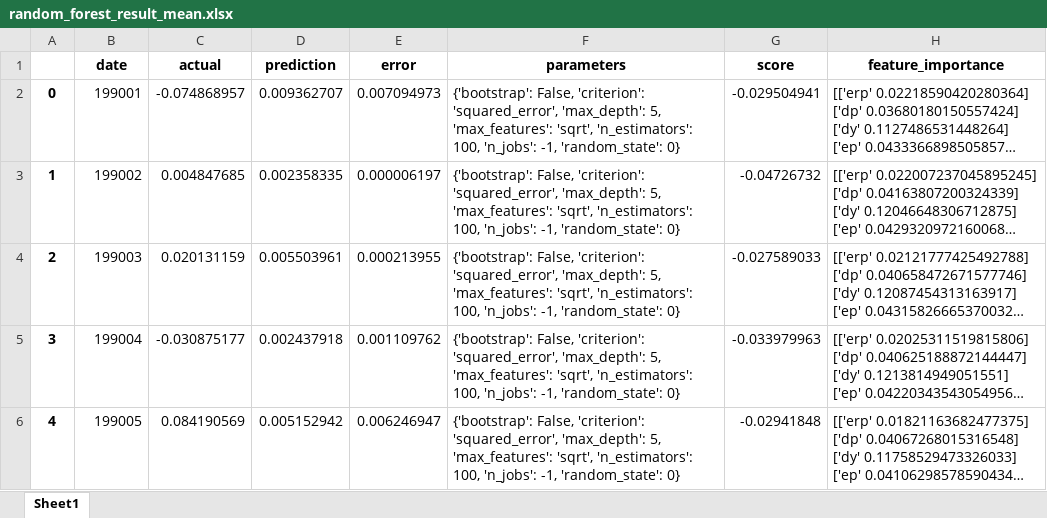
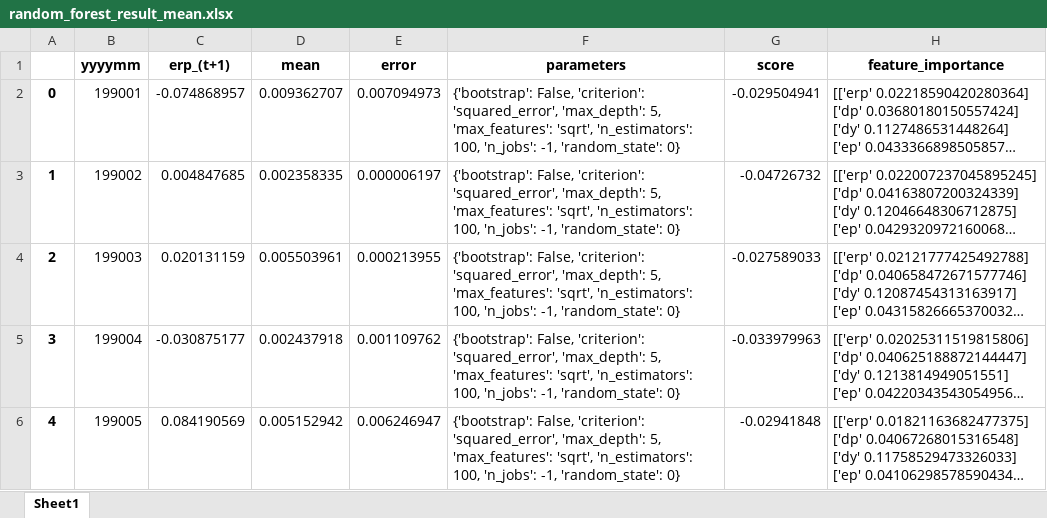
Before and after one commit to TIO4100-IFO26/master-thesis, an Excel workbook: random_forest_result_mean.xlsx, sheet Sheet1, drawn as a sheet; only a part is shown; long unchanged cells end in …; values as stored, in another font and other column widths than the file's, no borders; the diff names each change by its address in the sheet, - before the commit and + after, or states it on an @@ line.

```diff
--- a/random_forest_result_mean.xlsx (sheet Sheet1)
+++ b/random_forest_result_mean.xlsx (sheet Sheet1)
-B1: date
+B1: yyyymm
-C1: actual
+C1: erp_(t+1)
-D1: prediction
+D1: mean
```
Also changed, not shown: gradient_boosting_result_mean.xlsx.
